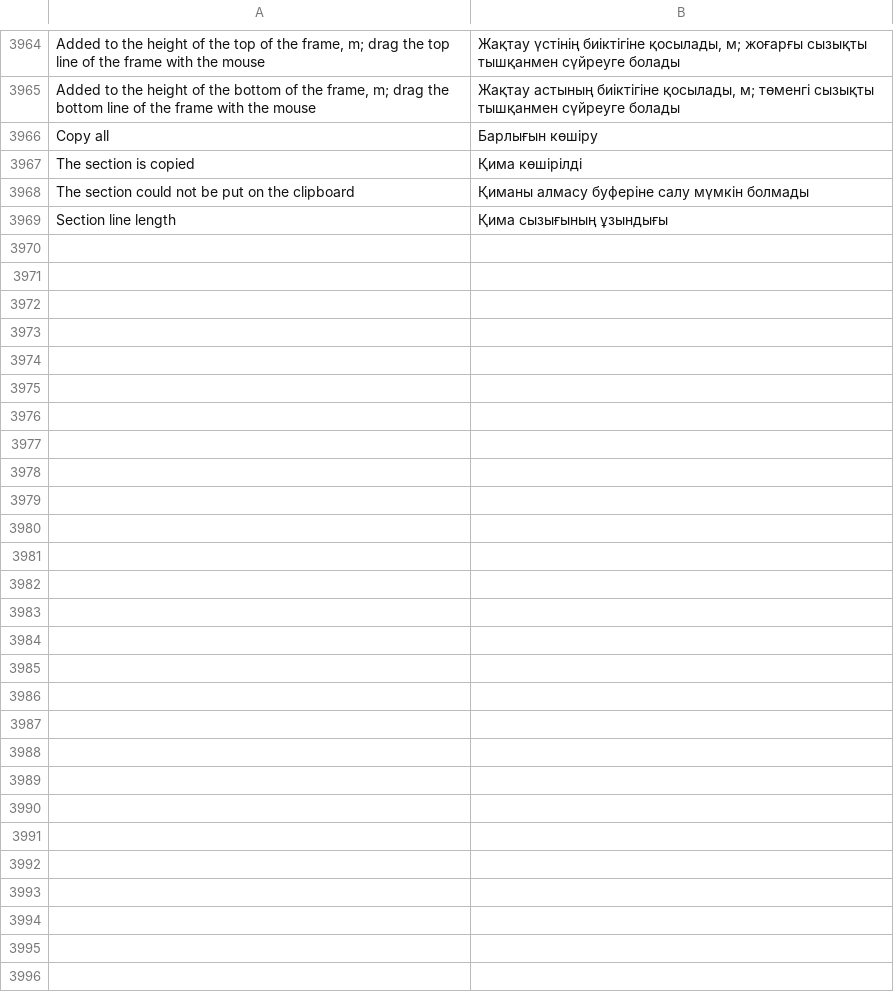
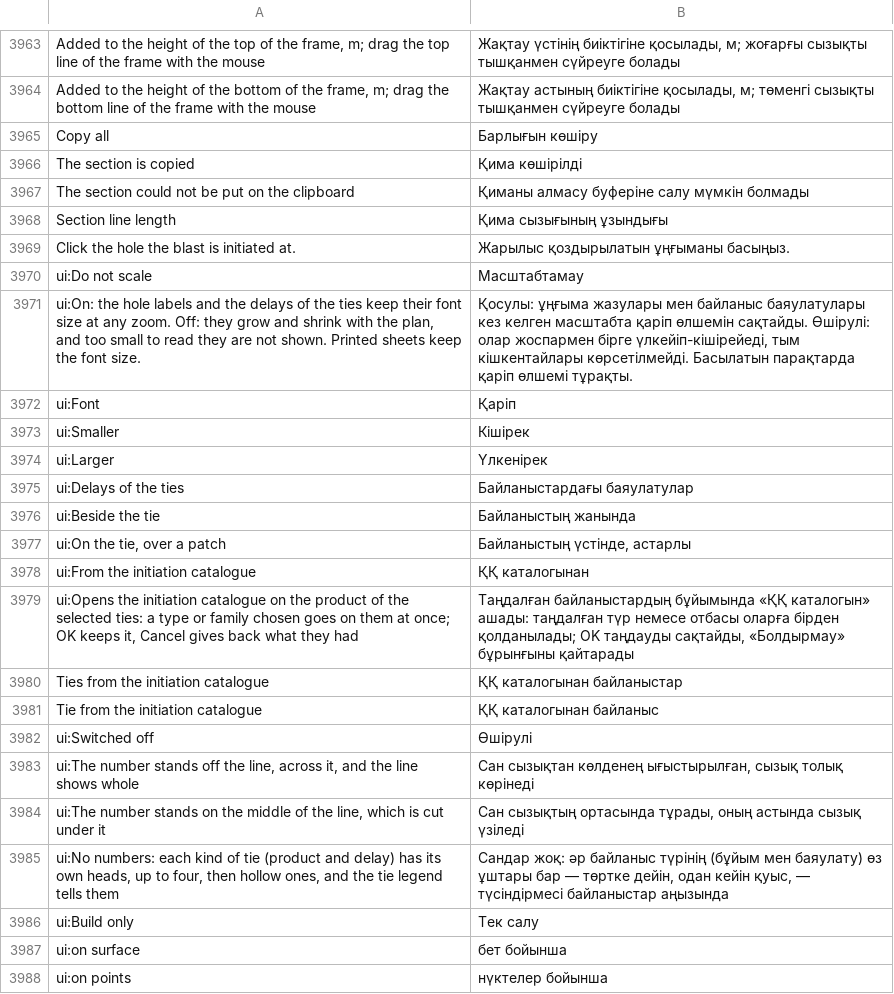
Before and after one commit to rootspain/bdsgnr, a TSV file: src/BlastDesigner.App/Services/kk.tsv, drawn as a sheet; only a part is shown, gaps mark what is left out; the diff covers the shown part only.

Commit message:
lines and vertixes

```diff
--- a/src/BlastDesigner.App/Services/kk.tsv
+++ b/src/BlastDesigner.App/Services/kk.tsv
@@ -3969 +3968,21 @@ The section could not be put on the clipboard	Қиманы алмасу буфе
 Section line length	Қима сызығының ұзындығы
+Click the hole the blast is initiated at.	Жарылыс қоздырылатын ұңғыманы басыңыз.
+ui:Do not scale	Масштабтамау
+ui:On: the hole labels and the delays of the ties keep their font size at any zoom. Off: they grow and shrink with the plan, and too small to read they are not shown. Printed sheets keep the font size.	Қосулы: ұңғыма жазулары мен байланыс баяулатулары кез келген масштабта қаріп өлшемін сақтайды. Өшірулі: олар жоспармен бірге үлкейіп-кішірейеді, тым кішкентайлары көрсетілмейді. Басылатын парақтарда қаріп өлшемі тұрақты.
+ui:Font	Қаріп
+ui:Smaller	Кішірек
+ui:Larger	Үлкенірек
+ui:Delays of the ties	Байланыстардағы баяулатулар
+ui:Beside the tie	Байланыстың жанында
+ui:On the tie, over a patch	Байланыстың үстінде, астарлы
+ui:From the initiation catalogue	ҚҚ каталогынан
+ui:Opens the initiation catalogue on the product of the selected ties: a type or family chosen goes on them at once; OK keeps it, Cancel gives back what they had	Таңдалған байланыстардың бұйымында «ҚҚ каталогын» ашады: таңдалған түр немесе отбасы оларға бірден қолданылады; OK таңдауды сақтайды, «Болдырмау» бұрынғыны қайтарады
+Ties from the initiation catalogue	ҚҚ каталогынан байланыстар
+Tie from the initiation catalogue	ҚҚ каталогынан байланыс
+ui:Switched off	Өшірулі
+ui:The number stands off the line, across it, and the line shows whole	Сан сызықтан көлденең ығыстырылған, сызық толық көрінеді
+ui:The number stands on the middle of the line, which is cut under it	Сан сызықтың ортасында тұрады, оның астында сызық үзіледі
+ui:No numbers: each kind of tie (product and delay) has its own heads, up to four, then hollow ones, and the tie legend tells them	Сандар жоқ: әр байланыс түрінің (бұйым мен баяулату) өз ұштары бар — төртке дейін, одан кейін қуыс, — түсіндірмесі байланыстар аңызында
+ui:Build only	Тек салу
+ui:on surface	бет бойынша
+ui:on points	нүктелер бойынша
```
Also changed, not shown: 16 added rows, 1 removed row and 2 edited cells elsewhere in this file, src/BlastDesigner.App/Services/fr.tsv, src/BlastDesigner.App/Services/ru.tsv, 41 other files.
